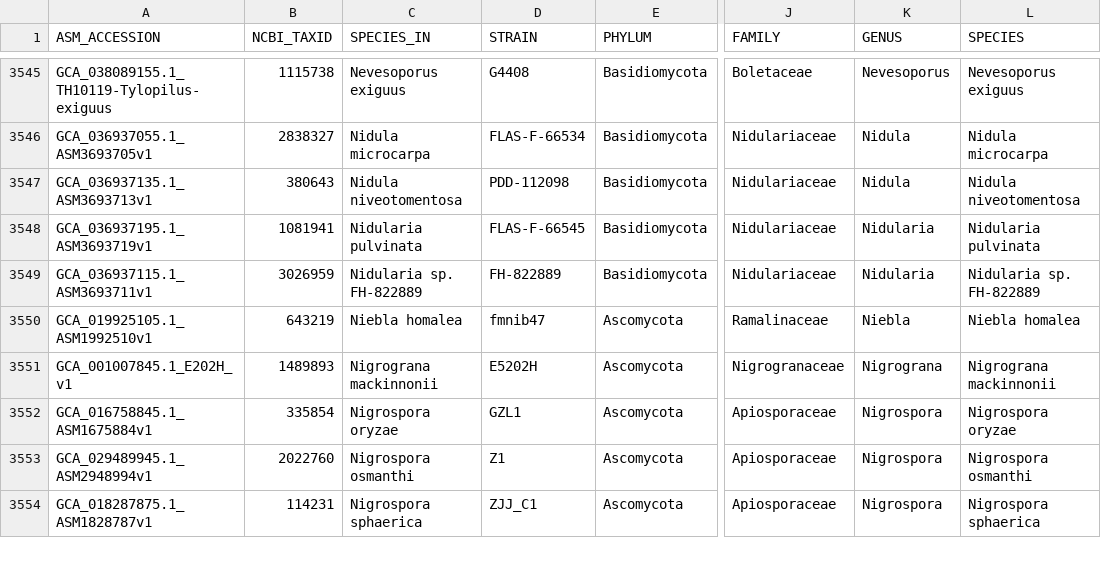
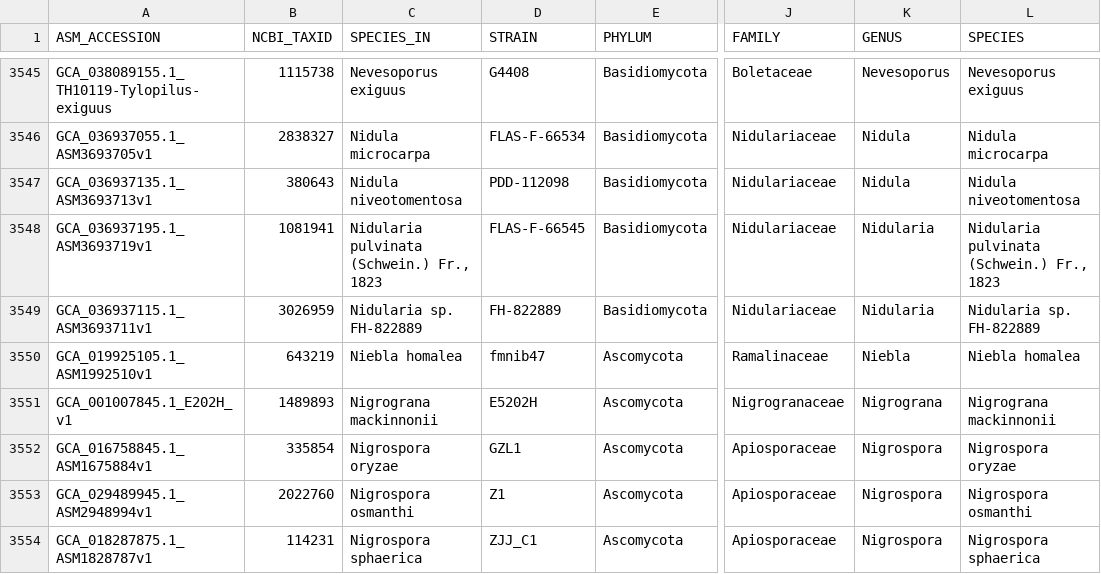
Before and after one commit to 1KFG/FunAnnotationCommon, a CSV file: ncbi_accessions_taxonomy.csv, drawn as a sheet; only a part is shown, gaps mark what is left out; the diff names each change by its address in the sheet, - before the commit and + after, or states it on an @@ line.

Commit message:
move to nextflow, setup 20260422 checkout of NCBI fungi

```diff
--- a/ncbi_accessions_taxonomy.csv
+++ b/ncbi_accessions_taxonomy.csv
-C3548 (SPECIES_IN): Nidularia pulvinata
+C3548 (SPECIES_IN): Nidularia pulvinata (Schwein.) Fr., 1823
-L3548 (SPECIES): Nidularia pulvinata
+L3548 (SPECIES): Nidularia pulvinata (Schwein.) Fr., 1823
```
Also changed, not shown: 17 other files.
